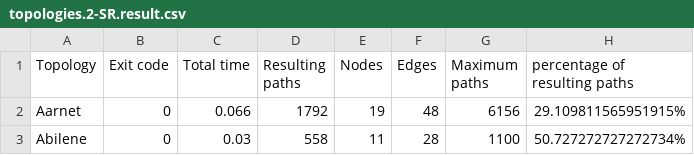
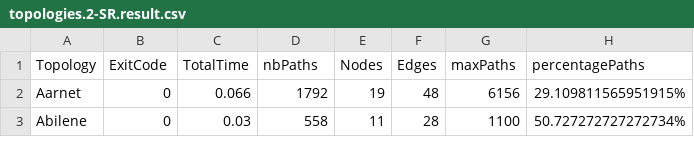
Before and after one commit to hcalleba/SRPreProcessing, a CSV file: BenchmarkResults/rawData/topologies.2-SR.result.csv, drawn as a sheet; only a part is shown.

```diff
--- a/BenchmarkResults/rawData/topologies.2-SR.result.csv
+++ b/BenchmarkResults/rawData/topologies.2-SR.result.csv
@@ -1,2 +1,2 @@
-Topology,Exit code,Total time,Resulting paths,Nodes,Edges,Maximum paths,percentage of resulting paths
+Topology,ExitCode,TotalTime,nbPaths,Nodes,Edges,maxPaths,percentagePaths
 Aarnet,0,0.066,1792,19,48,6156,29.109811565951915%
```
Also changed, not shown: BenchmarkResults/rawData/MIP-NO-SPLIT.2-SR.result.csv, BenchmarkResults/rawData/SRPP.2-SR.result.csv, 15 other files.
